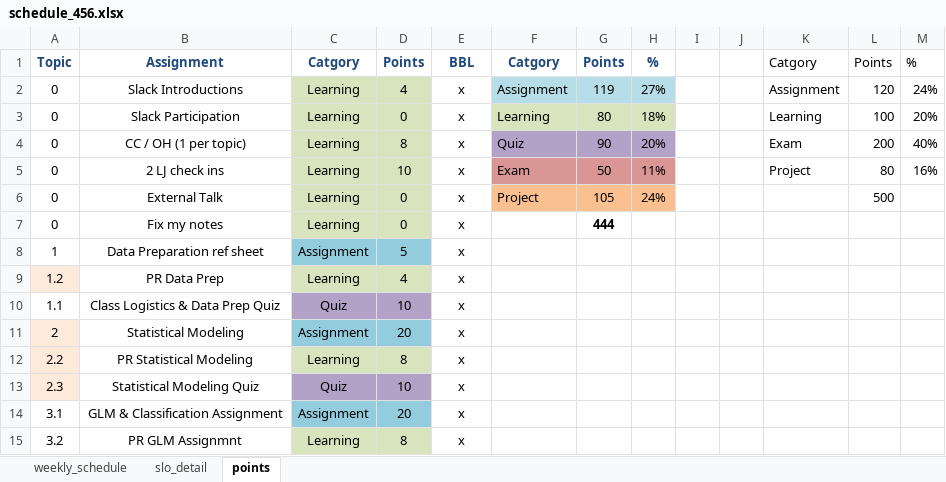
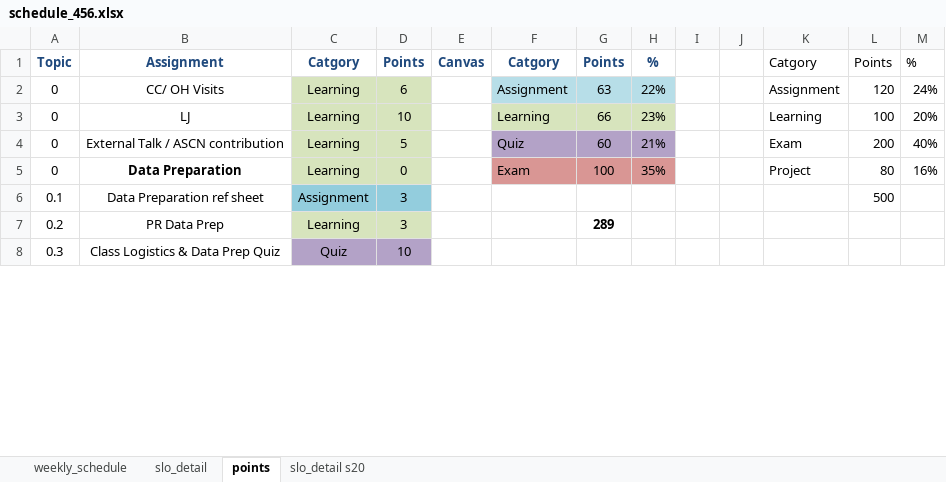
Before and after one commit to norcalbiostat/MATH456, an Excel workbook: schedule_456.xlsx, sheet points, drawn as a sheet; only a part is shown; values as stored, in another font and other column widths than the file's, no borders; removed rows and columns are numbered as before the commit, all else as after; the diff covers the shown part only; the diff names each change by its address in the sheet, - before the commit and + after, or states it on an @@ line.

```diff
--- a/schedule_456.xlsx (sheet points)
+++ b/schedule_456.xlsx (sheet points)
+sheet tab: slo_detail s20
-E1: BBL
+E1: Canvas
-B2: Slack Introductions
+B2: CC/ OH Visits
-D2: 4
+D2: 6
-E2:E5: x
+E2:E5: (empty)
-G2: 119
+G2: 63
-H2: 27%
+H2: 22%
-B3: Slack Participation
+B3: LJ
-D3: 0
+D3: 10
-G3: 80
+G3: 66
-H3: 18%
+H3: 23%
-B4: CC / OH (1 per topic)
+B4: External Talk / ASCN contribution
-D4: 8
+D4: 5
-G4: 90
+G4: 60
-H4: 20%
+H4: 21%
-B5: 2 LJ check ins
+B5: Data Preparation
-B5 bold: off
+B5 bold: on
-D5: 10
+D5: 0
-G5: 50
+G5: 100
-H5: 11%
+H5: 35%
-row 6: 0 | External Talk | Learning | 0 | x | Project | 105 | 24% |  |  |  | 500
-row 7: 0 | Fix my notes | Learning | 0 | x |  | 444
-row 8: 1 | Data Preparation ref sheet | Assignment | 5 | x
-row 9: 1.2 | PR Data Prep | Learning | 4 | x
+row 6: 0.1 | Data Preparation ref sheet | Assignment | 3 |  |  |  |  |  |  |  | 500
+row 7: 0.2 | PR Data Prep | Learning | 3 |  |  | 289
-A8: 1.1
+A8: 0.3
-E8: x
+E8: (empty)
-row 11: 2 | Statistical Modeling | Assignment | 20 | x
-row 12: 2.2 | PR Statistical Modeling | Learning | 8 | x
-row 13: 2.3 | Statistical Modeling Quiz | Quiz | 10 | x
-row 14: 3.1 | GLM & Classification Assignment | Assignment | 20 | x
-row 15: 3.2 | PR GLM Assignmnt | Learning | 8 | x
```
Also changed, not shown: 13 added rows and 36 removed rows elsewhere in this sheet, sheet slo_detail, sheet weekly_schedule, 6 other files.
